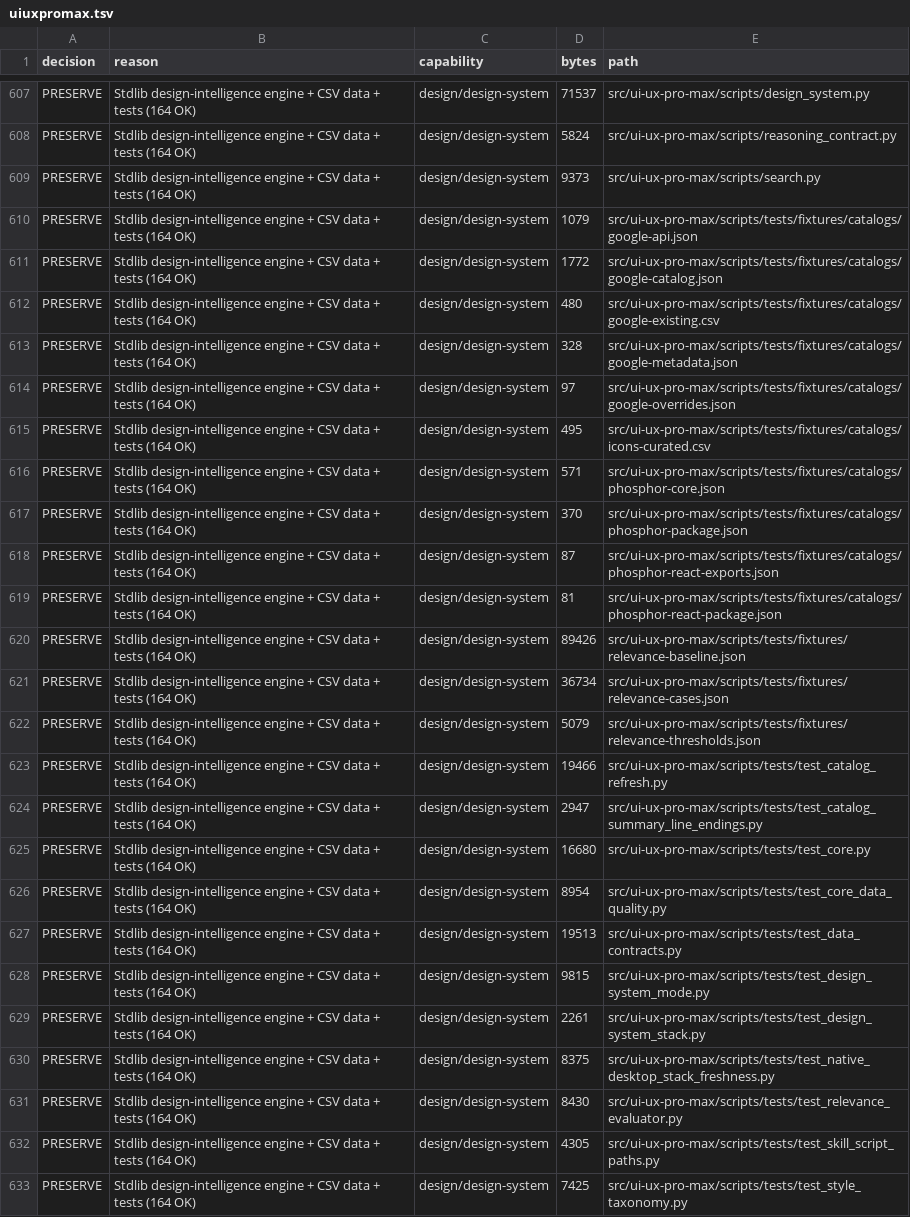
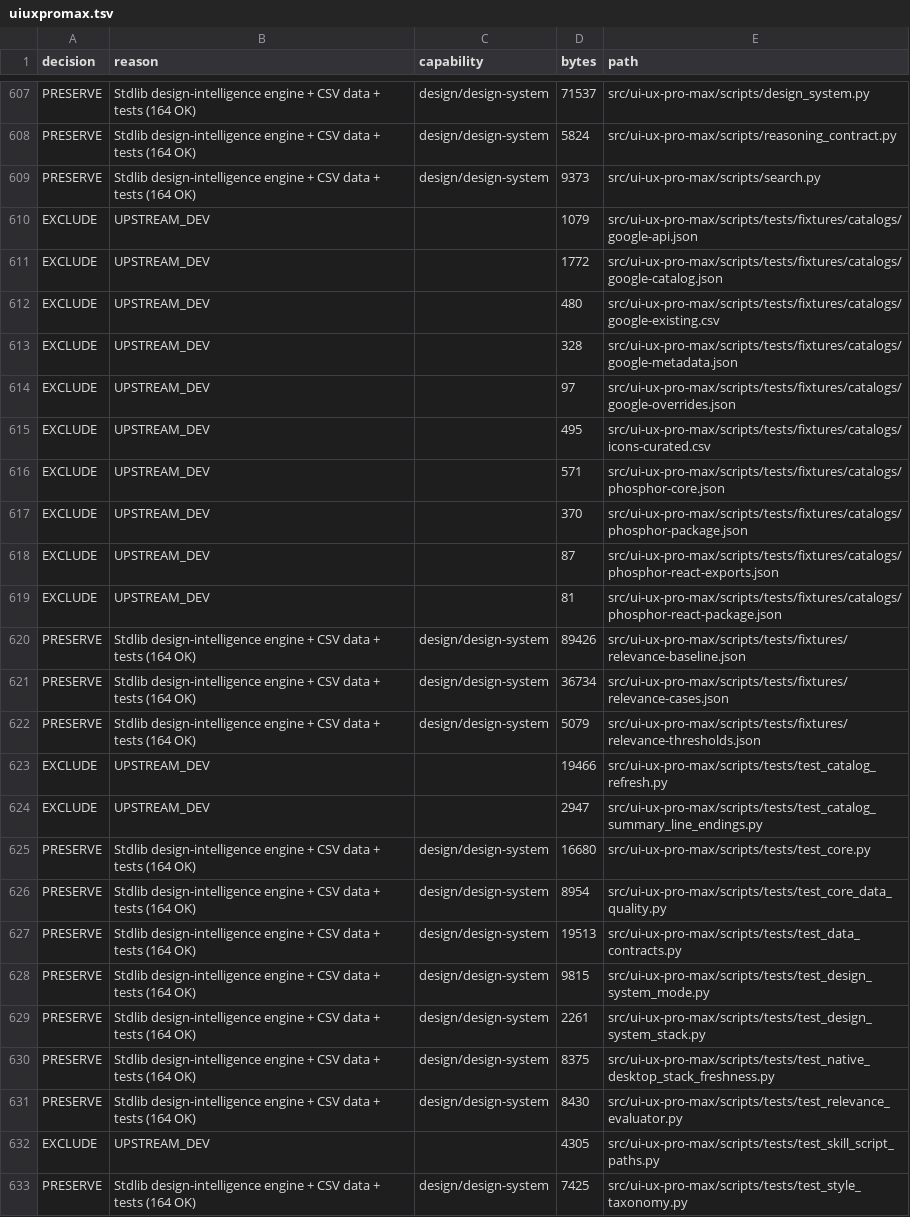
Before and after one commit to Vikhyath-thelazycoder/vikhyath-ai-engineering-os, a TSV file: docs/audit/evidence/extraction-matrix/uiuxpromax.tsv, drawn as a sheet; only a part is shown, gaps mark what is left out; removed rows and columns are numbered as before the commit, all else as after; the diff names each change by its address in the sheet, - before the commit and + after, or states it on an @@ line.

```diff
--- a/docs/audit/evidence/extraction-matrix/uiuxpromax.tsv
+++ b/docs/audit/evidence/extraction-matrix/uiuxpromax.tsv
-row 610: PRESERVE | Stdlib design-intelligence engine + CSV data + tests (164 OK) | design/design-system | 1079 | src/ui-ux-pro-max/scripts/tests/fixtures/catalogs/google-api.json
-row 611: PRESERVE | Stdlib design-intelligence engine + CSV data + tests (164 OK) | design/design-system | 1772 | src/ui-ux-pro-max/scripts/tests/fixtures/catalogs/google-catalog.json
-row 612: PRESERVE | Stdlib design-intelligence engine + CSV data + tests (164 OK) | design/design-system | 480 | src/ui-ux-pro-max/scripts/tests/fixtures/catalogs/google-existing.csv
-row 613: PRESERVE | Stdlib design-intelligence engine + CSV data + tests (164 OK) | design/design-system | 328 | src/ui-ux-pro-max/scripts/tests/fixtures/catalogs/google-metadata.json
-row 614: PRESERVE | Stdlib design-intelligence engine + CSV data + tests (164 OK) | design/design-system | 97 | src/ui-ux-pro-max/scripts/tests/fixtures/catalogs/google-overrides.json
-row 615: PRESERVE | Stdlib design-intelligence engine + CSV data + tests (164 OK) | design/design-system | 495 | src/ui-ux-pro-max/scripts/tests/fixtures/catalogs/icons-curated.csv
-row 616: PRESERVE | Stdlib design-intelligence engine + CSV data + tests (164 OK) | design/design-system | 571 | src/ui-ux-pro-max/scripts/tests/fixtures/catalogs/phosphor-core.json
-row 617: PRESERVE | Stdlib design-intelligence engine + CSV data + tests (164 OK) | design/design-system | 370 | src/ui-ux-pro-max/scripts/tests/fixtures/catalogs/phosphor-package.json
-row 618: PRESERVE | Stdlib design-intelligence engine + CSV data + tests (164 OK) | design/design-system | 87 | src/ui-ux-pro-max/scripts/tests/fixtures/catalogs/phosphor-react-exports.json
-row 619: PRESERVE | Stdlib design-intelligence engine + CSV data + tests (164 OK) | design/design-system | 81 | src/ui-ux-pro-max/scripts/tests/fixtures/catalogs/phosphor-react-package.json
+row 610: EXCLUDE | UPSTREAM_DEV |  | 1079 | src/ui-ux-pro-max/scripts/tests/fixtures/catalogs/google-api.json
+row 611: EXCLUDE | UPSTREAM_DEV |  | 1772 | src/ui-ux-pro-max/scripts/tests/fixtures/catalogs/google-catalog.json
+row 612: EXCLUDE | UPSTREAM_DEV |  | 480 | src/ui-ux-pro-max/scripts/tests/fixtures/catalogs/google-existing.csv
+row 613: EXCLUDE | UPSTREAM_DEV |  | 328 | src/ui-ux-pro-max/scripts/tests/fixtures/catalogs/google-metadata.json
+row 614: EXCLUDE | UPSTREAM_DEV |  | 97 | src/ui-ux-pro-max/scripts/tests/fixtures/catalogs/google-overrides.json
+row 615: EXCLUDE | UPSTREAM_DEV |  | 495 | src/ui-ux-pro-max/scripts/tests/fixtures/catalogs/icons-curated.csv
+row 616: EXCLUDE | UPSTREAM_DEV |  | 571 | src/ui-ux-pro-max/scripts/tests/fixtures/catalogs/phosphor-core.json
+row 617: EXCLUDE | UPSTREAM_DEV |  | 370 | src/ui-ux-pro-max/scripts/tests/fixtures/catalogs/phosphor-package.json
+row 618: EXCLUDE | UPSTREAM_DEV |  | 87 | src/ui-ux-pro-max/scripts/tests/fixtures/catalogs/phosphor-react-exports.json
+row 619: EXCLUDE | UPSTREAM_DEV |  | 81 | src/ui-ux-pro-max/scripts/tests/fixtures/catalogs/phosphor-react-package.json
-row 623: PRESERVE | Stdlib design-intelligence engine + CSV data + tests (164 OK) | design/design-system | 19466 | src/ui-ux-pro-max/scripts/tests/test_catalog_refresh.py
-row 624: PRESERVE | Stdlib design-intelligence engine + CSV data + tests (164 OK) | design/design-system | 2947 | src/ui-ux-pro-max/scripts/tests/test_catalog_summary_line_endings.py
+row 623: EXCLUDE | UPSTREAM_DEV |  | 19466 | src/ui-ux-pro-max/scripts/tests/test_catalog_refresh.py
+row 624: EXCLUDE | UPSTREAM_DEV |  | 2947 | src/ui-ux-pro-max/scripts/tests/test_catalog_summary_line_endings.py
-row 632: PRESERVE | Stdlib design-intelligence engine + CSV data + tests (164 OK) | design/design-system | 4305 | src/ui-ux-pro-max/scripts/tests/test_skill_script_paths.py
+row 632: EXCLUDE | UPSTREAM_DEV |  | 4305 | src/ui-ux-pro-max/scripts/tests/test_skill_script_paths.py
```
Also changed, not shown: docs/audit/evidence/closure-gaps.tsv, docs/audit/evidence/extraction-matrix/ecc.tsv, 28 other files.
